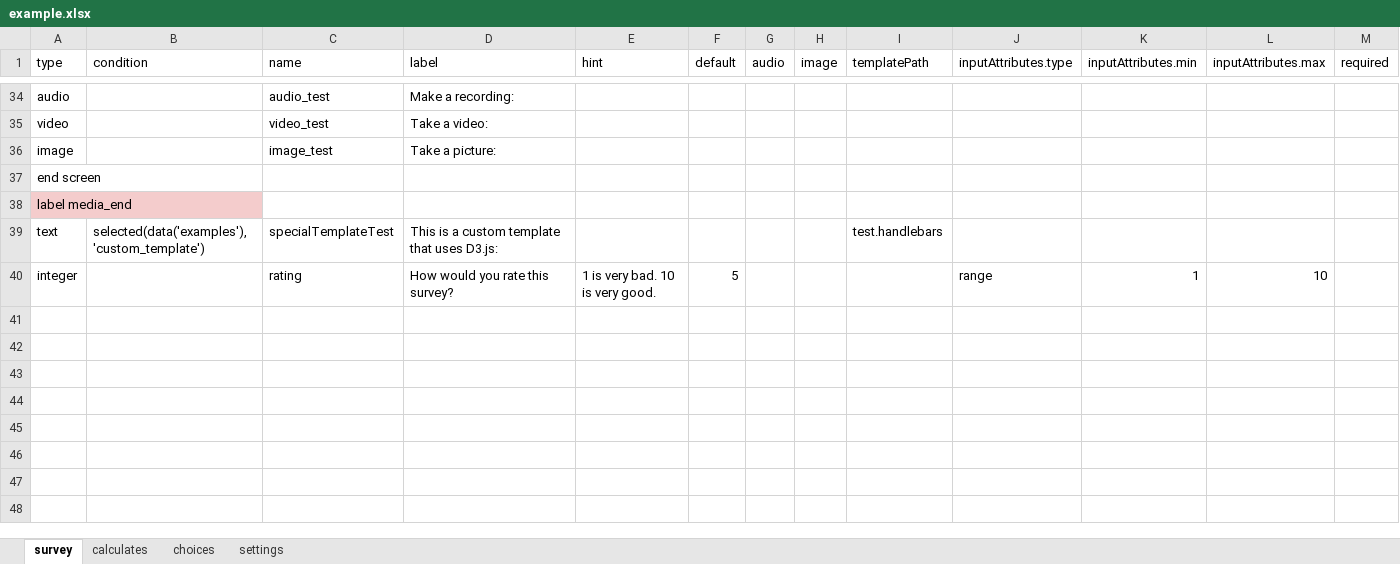
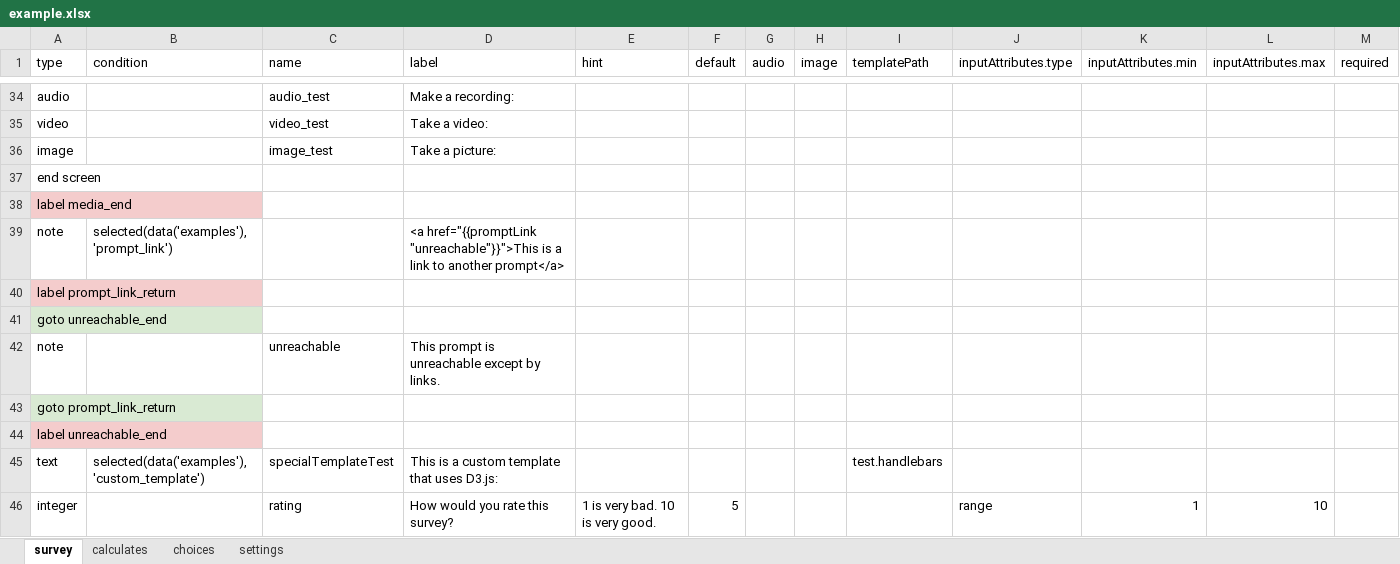
Before and after one commit to magogt/opendatakit.survey-js-clean, an Excel workbook: form-files/example/example.xlsx, sheet survey, drawn as a sheet; only a part is shown, gaps mark what is left out; values as stored, in another font and other column widths than the file's, no borders; the diff names each change by its address in the sheet, - before the commit and + after, or states it on an @@ line.

Commit message:
adding prompt link example

```diff
--- a/form-files/example/example.xlsx (sheet survey)
+++ b/form-files/example/example.xlsx (sheet survey)
+row 39: note | selected(data('examples'), 'prompt_link') |  | <a href="{{promptLink "unreachable"}}">This is a link to another prompt</a>
+row 40: label prompt_link_return
+row 41: goto unreachable_end
+row 42: note |  | unreachable | This prompt is unreachable except by links.
+row 43: goto prompt_link_return
+row 44: label unreachable_end
```
Also changed, not shown: sheet choices, form-files/selects/selects.xlsx, 1 other file.
